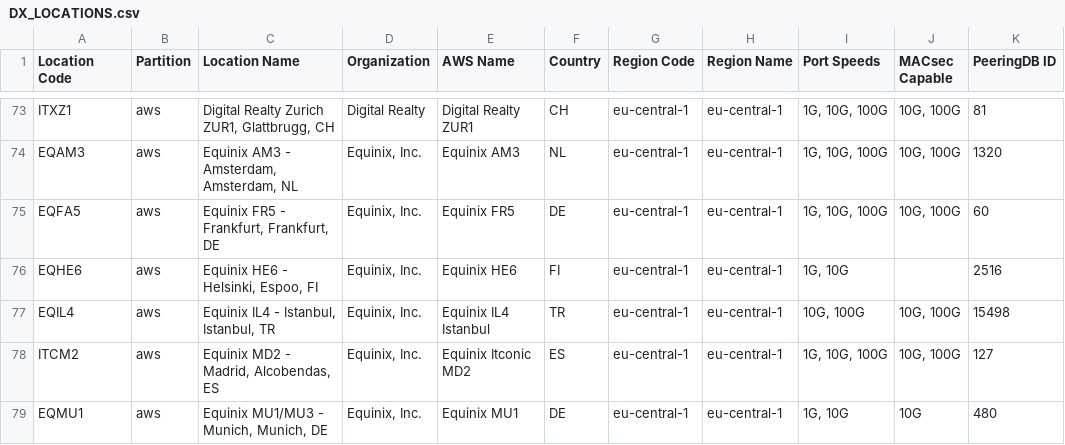
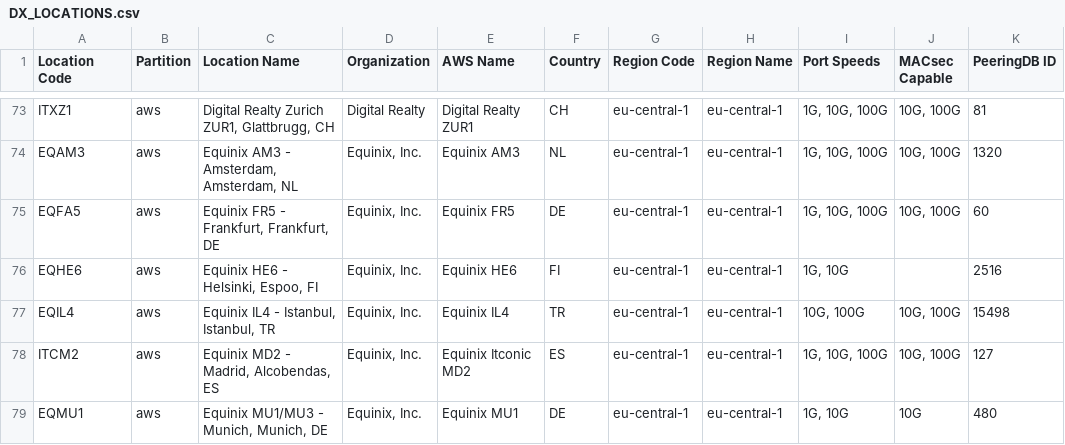
Before and after one commit to chriselsen/dx-location-details, a CSV file: output/DX_LOCATIONS.csv, drawn as a sheet; only a part is shown, gaps mark what is left out; the diff names each change by its address in the sheet, - before the commit and + after, or states it on an @@ line.

```diff
--- a/output/DX_LOCATIONS.csv
+++ b/output/DX_LOCATIONS.csv
-E77 (AWS Name): Equinix IL4 Istanbul
+E77 (AWS Name): Equinix IL4
```
Also changed, not shown: 3 other files.
